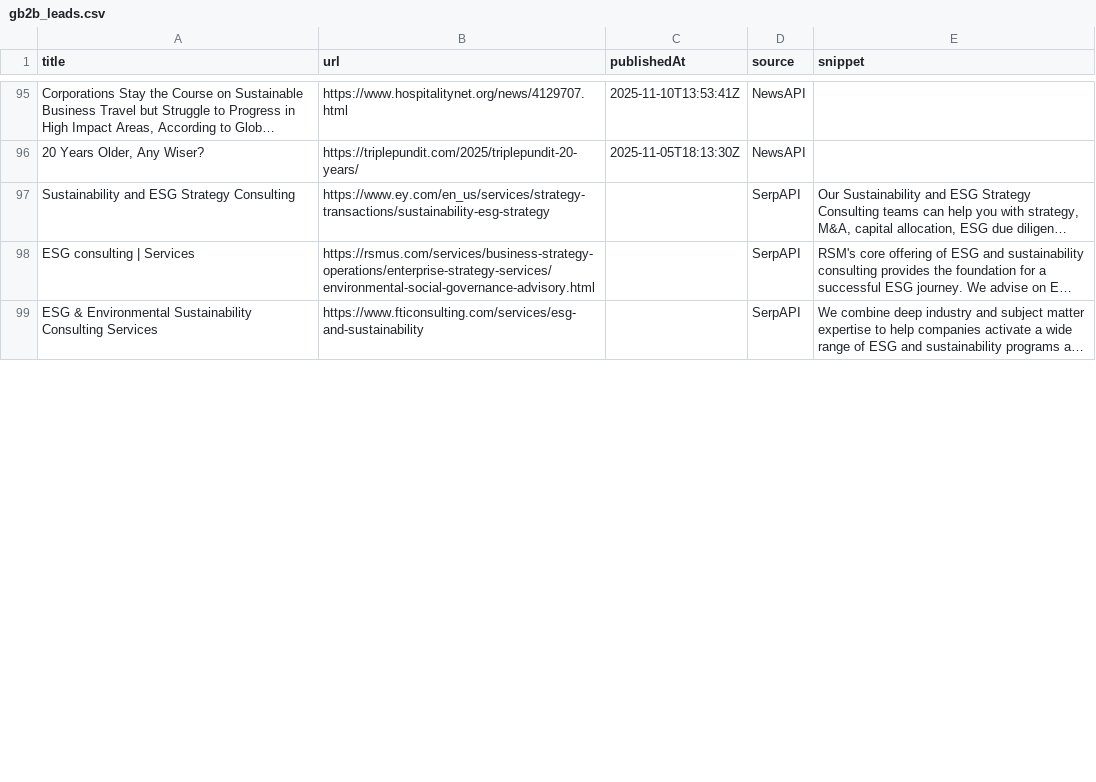
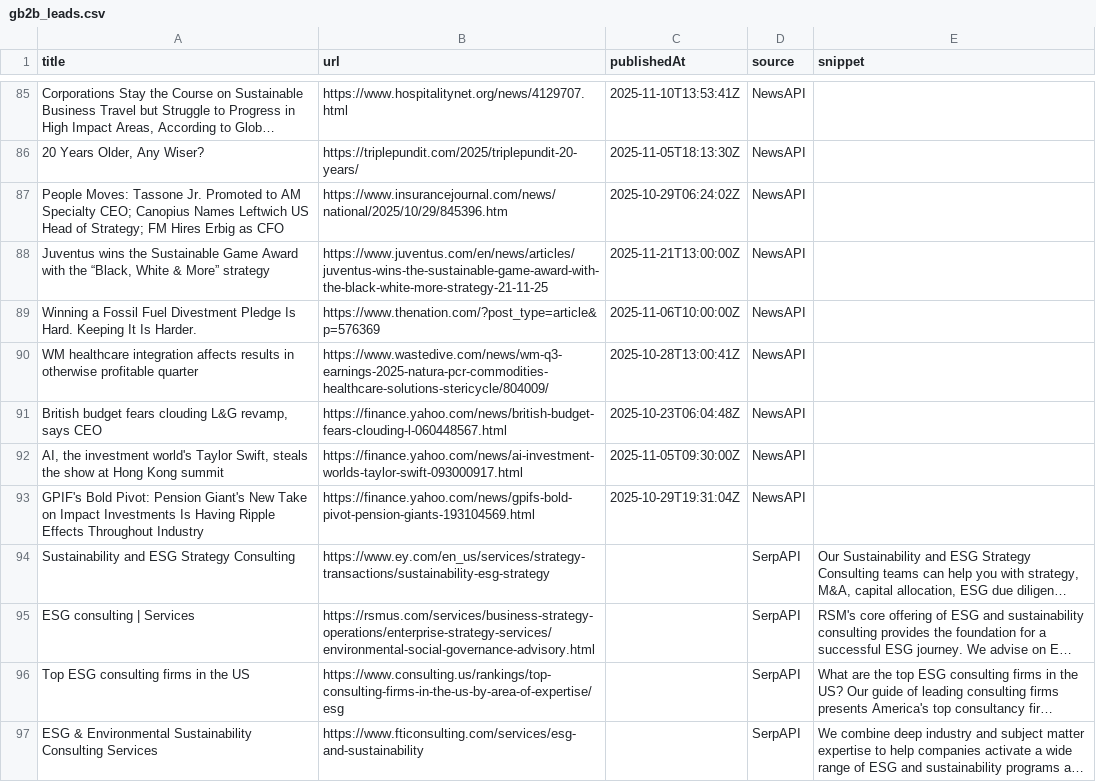
Before and after one commit to media-stack/gb2b-lead-finder, a CSV file: gb2b_leads.csv, drawn as a sheet; only a part is shown, gaps mark what is left out; long unchanged cells end in …; the diff covers the shown part only; the diff names each change by its address in the sheet, - before the commit and + after, or states it on an @@ line.

```diff
--- a/gb2b_leads.csv
+++ b/gb2b_leads.csv
+row 87: People Moves: Tassone Jr. Promoted to AM Specialty CEO; Canopius Names Leftwich US Head of Strategy; FM Hires Erbig as CFO | https://www.insurancejournal.com/news/national/2025/10/29/845396.htm | 2025-10-29T06:24:02Z | NewsAPI
+row 88: Juventus wins the Sustainable Game Award with the “Black, White & More” strategy | https://www.juventus.com/en/news/articles/juventus-wins-the-sustainable-game-award-with-the-black-white-more-strategy-21-11-25 | 2025-11-21T13:00:00Z | NewsAPI
+row 89: Winning a Fossil Fuel Divestment Pledge Is Hard. Keeping It Is Harder. | https://www.thenation.com/?post_type=article&p=576369 | 2025-11-06T10:00:00Z | NewsAPI
+row 90: WM healthcare integration affects results in otherwise profitable quarter | https://www.wastedive.com/news/wm-q3-earnings-2025-natura-pcr-commodities-healthcare-solutions-stericycle/804009/ | 2025-10-28T13:00:41Z | NewsAPI
+row 91: British budget fears clouding L&G revamp, says CEO | https://finance.yahoo.com/news/british-budget-fears-clouding-l-060448567.html | 2025-10-23T06:04:48Z | NewsAPI
+row 92: AI, the investment world's Taylor Swift, steals the show at Hong Kong summit | https://finance.yahoo.com/news/ai-investment-worlds-taylor-swift-093000917.html | 2025-11-05T09:30:00Z | NewsAPI
+row 93: GPIF's Bold Pivot: Pension Giant's New Take on Impact Investments Is Having Ripple Effects Throughout Industry | https://finance.yahoo.com/news/gpifs-bold-pivot-pension-giants-193104569.html | 2025-10-29T19:31:04Z | NewsAPI
@@ row 100 moved to row 96: Top ESG consulting firms in the US @@
```
Also changed, not shown: 1 added row, 11 removed rows, 1 moved row and 1 edited cell elsewhere in this file.
